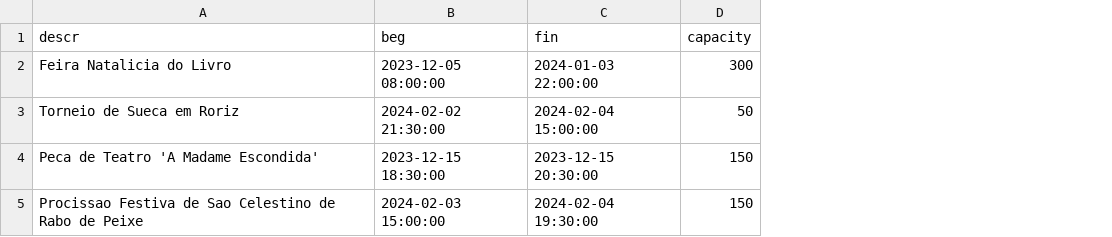
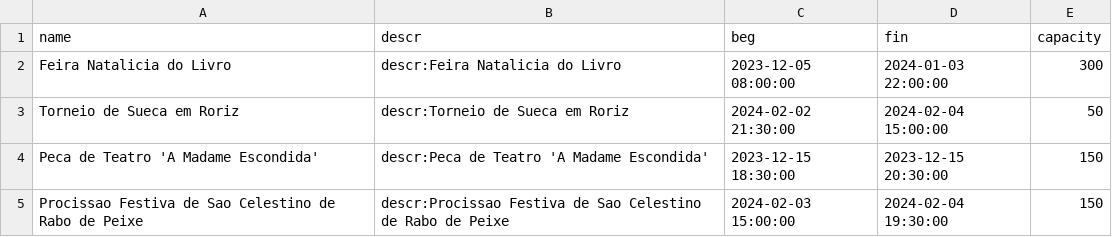
Before and after one commit to greybrunix/BD_Proj, a CSV file: sql_scripts/populate/event.csv, drawn as a sheet; the diff names each change by its address in the sheet, - before the commit and + after, or states it on an @@ line.

```diff
--- a/sql_scripts/populate/event.csv
+++ b/sql_scripts/populate/event.csv
+column B (descr), rows 2-5: descr:Feira Natalicia do Livro | descr:Torneio de Sueca em Roriz | descr:Peca de Teatro 'A Madame Escondida' | descr:Procissao Festiva de Sao Celestino de Rabo de Peixe
-A1: descr
+A1: name
```
Also changed, not shown: sql_scripts/populate/employee.csv, sql_scripts/populate/sale.csv, 3 other files.
